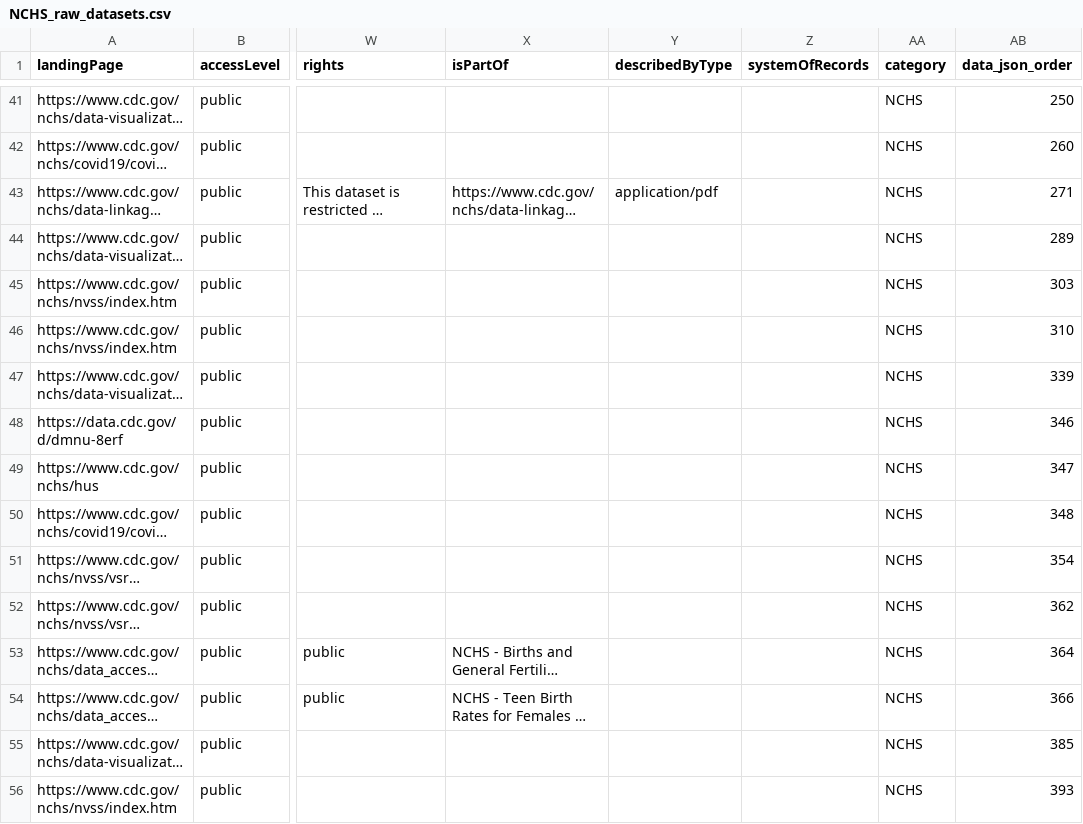
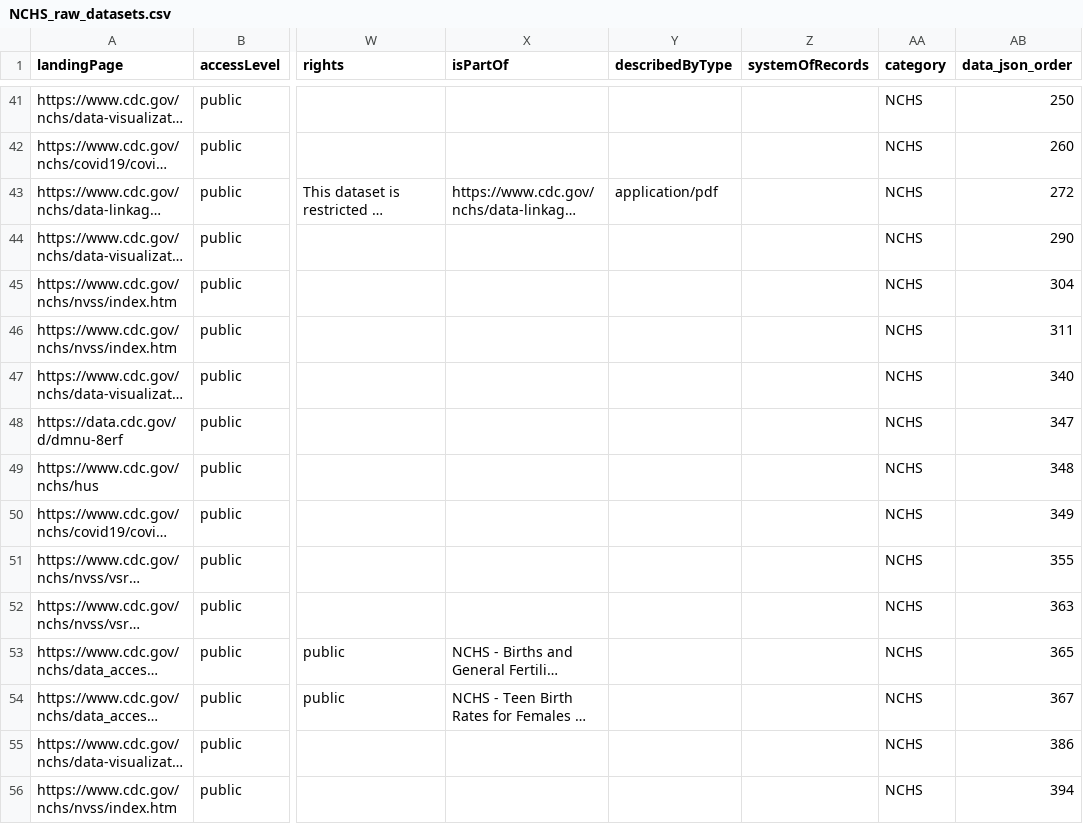
Before and after one commit to thoppe/NCHS-public-metadata-validator, a CSV file: NCHS_raw_datasets.csv, drawn as a sheet; only a part is shown, gaps mark what is left out; long unchanged cells end in …; the diff covers the shown part only; the diff names each change by its address in the sheet, - before the commit and + after, or states it on an @@ line.

```diff
--- a/NCHS_raw_datasets.csv
+++ b/NCHS_raw_datasets.csv
-AB43 (data_json_order): 271
+AB43 (data_json_order): 272
-AB44 (data_json_order): 289
+AB44 (data_json_order): 290
-AB45 (data_json_order): 303
+AB45 (data_json_order): 304
-AB46 (data_json_order): 310
+AB46 (data_json_order): 311
-AB47 (data_json_order): 339
+AB47 (data_json_order): 340
-AB48 (data_json_order): 346
+AB48 (data_json_order): 347
-AB49 (data_json_order): 347
+AB49 (data_json_order): 348
-AB50 (data_json_order): 348
+AB50 (data_json_order): 349
-AB51 (data_json_order): 354
+AB51 (data_json_order): 355
-AB52 (data_json_order): 362
+AB52 (data_json_order): 363
-AB53 (data_json_order): 364
+AB53 (data_json_order): 365
-AB54 (data_json_order): 366
+AB54 (data_json_order): 367
-AB55 (data_json_order): 385
+AB55 (data_json_order): 386
-AB56 (data_json_order): 393
+AB56 (data_json_order): 394
```
Also changed, not shown: 100 edited cells elsewhere in this file, NCHS_validiation_errors.csv, 1 other file.
